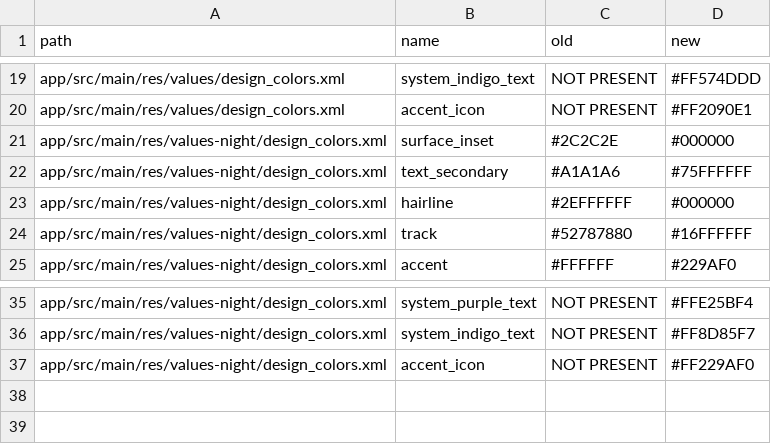
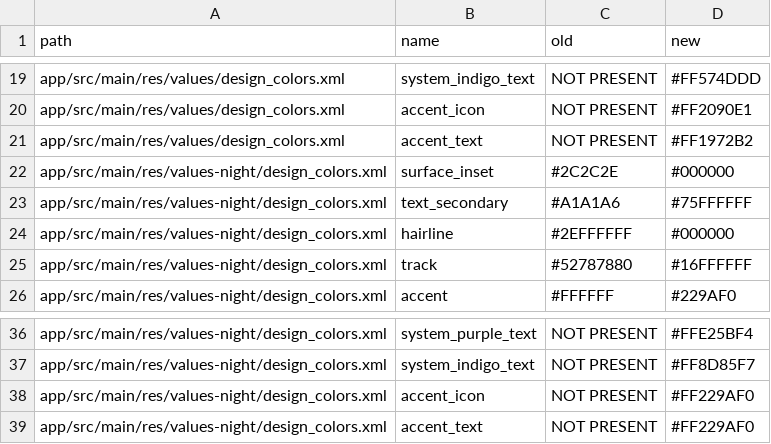
Before and after one commit to vishu762701/eve-mock-test-app, a TSV file: docs/color-migration/resource-changes.tsv, drawn as a sheet; only a part is shown, gaps mark what is left out.

```diff
--- a/docs/color-migration/resource-changes.tsv
+++ b/docs/color-migration/resource-changes.tsv
@@ -20,2 +20,3 @@ app/src/main/res/values/design_colors.xml	system_indigo_text	NOT PRESENT	#FF574D
 app/src/main/res/values/design_colors.xml	accent_icon	NOT PRESENT	#FF2090E1
+app/src/main/res/values/design_colors.xml	accent_text	NOT PRESENT	#FF1972B2
 app/src/main/res/values-night/design_colors.xml	surface_inset	#2C2C2E	#000000
@@ -37 +38,2 @@ app/src/main/res/values-night/design_colors.xml	system_indigo_text	NOT PRESENT	#
 app/src/main/res/values-night/design_colors.xml	accent_icon	NOT PRESENT	#FF229AF0
+app/src/main/res/values-night/design_colors.xml	accent_text	NOT PRESENT	#FF229AF0
```
Also changed, not shown: docs/color-migration/active-color-inventory.tsv, 13 other files.
